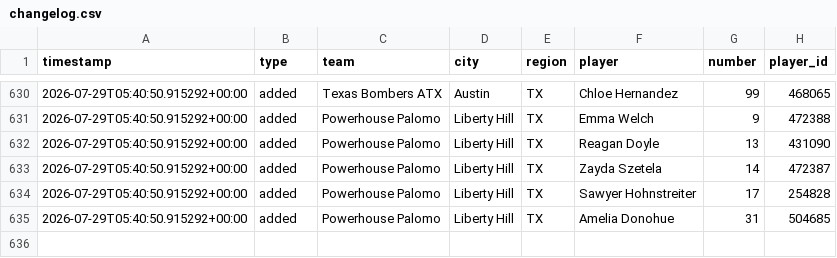
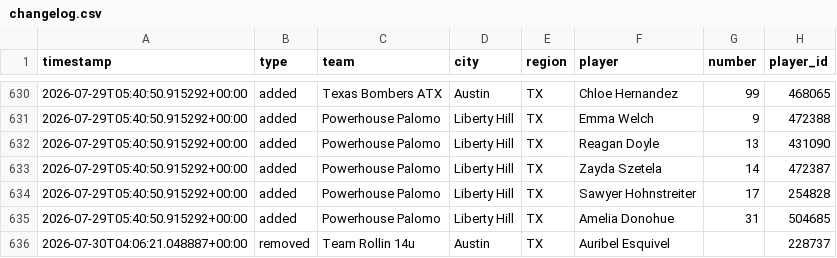
Before and after one commit to jeremiah9980/ncs-monitor, a CSV file: reports/changelog.csv, drawn as a sheet; only a part is shown, gaps mark what is left out; the diff names each change by its address in the sheet, - before the commit and + after, or states it on an @@ line.

```diff
--- a/reports/changelog.csv
+++ b/reports/changelog.csv
+row 636: 2026-07-30T04:06:21.048887+00:00 | removed | Team Rollin 14u | Austin | TX | Auribel Esquivel |  | 228737
```
Also changed, not shown: reports/team-list.csv, 4 other files.
